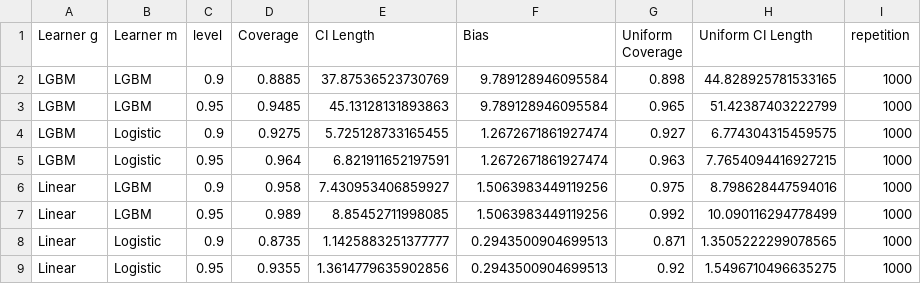
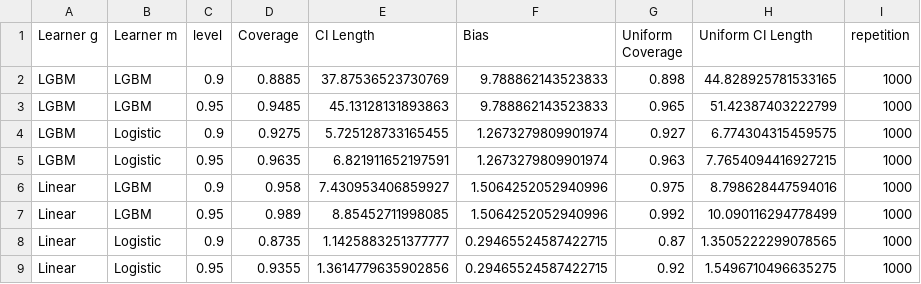
Before and after one commit to DoubleML/doubleml-coverage, a CSV file: results/irm/irm_apo_coverage_apos_contrast.csv, drawn as a sheet.

```diff
--- a/results/irm/irm_apo_coverage_apos_contrast.csv
+++ b/results/irm/irm_apo_coverage_apos_contrast.csv
@@ -1,9 +1,9 @@
 Learner g,Learner m,level,Coverage,CI Length,Bias,Uniform Coverage,Uniform CI Length,repetition
-LGBM,LGBM,0.9,0.8885,37.87536523730769,9.789128946095584,0.898,44.828925781533165,1000
-LGBM,LGBM,0.95,0.9485,45.13128131893863,9.789128946095584,0.965,51.42387403222799,1000
-LGBM,Logistic,0.9,0.9275,5.725128733165455,1.2672671861927474,0.927,6.774304315459575,1000
-LGBM,Logistic,0.95,0.964,6.821911652197591,1.2672671861927474,0.963,7.7654094416927215,1000
-Linear,LGBM,0.9,0.958,7.430953406859927,1.5063983449119256,0.975,8.798628447594016,1000
-Linear,LGBM,0.95,0.989,8.85452711998085,1.5063983449119256,0.992,10.090116294778499,1000
-Linear,Logistic,0.9,0.8735,1.1425883251377777,0.2943500904699513,0.871,1.3505222299078565,1000
-Linear,Logistic,0.95,0.9355,1.3614779635902856,0.2943500904699513,0.92,1.5496710496635275,1000
+LGBM,LGBM,0.9,0.8885,37.87536523730769,9.788862143523833,0.898,44.828925781533165,1000
+LGBM,LGBM,0.95,0.9485,45.13128131893863,9.788862143523833,0.965,51.42387403222799,1000
+LGBM,Logistic,0.9,0.9275,5.725128733165455,1.2673279809901974,0.927,6.774304315459575,1000
+LGBM,Logistic,0.95,0.9635,6.821911652197591,1.2673279809901974,0.963,7.7654094416927215,1000
+Linear,LGBM,0.9,0.958,7.430953406859927,1.5064252052940996,0.975,8.798628447594016,1000
+Linear,LGBM,0.95,0.989,8.85452711998085,1.5064252052940996,0.992,10.090116294778499,1000
+Linear,Logistic,0.9,0.8735,1.1425883251377777,0.29465524587422715,0.87,1.3505222299078565,1000
+Linear,Logistic,0.95,0.9355,1.3614779635902856,0.29465524587422715,0.92,1.5496710496635275,1000
```
Also changed, not shown: results/irm/irm_apo_coverage_apo.csv, results/irm/irm_apo_coverage_apos.csv, 1 other file.
